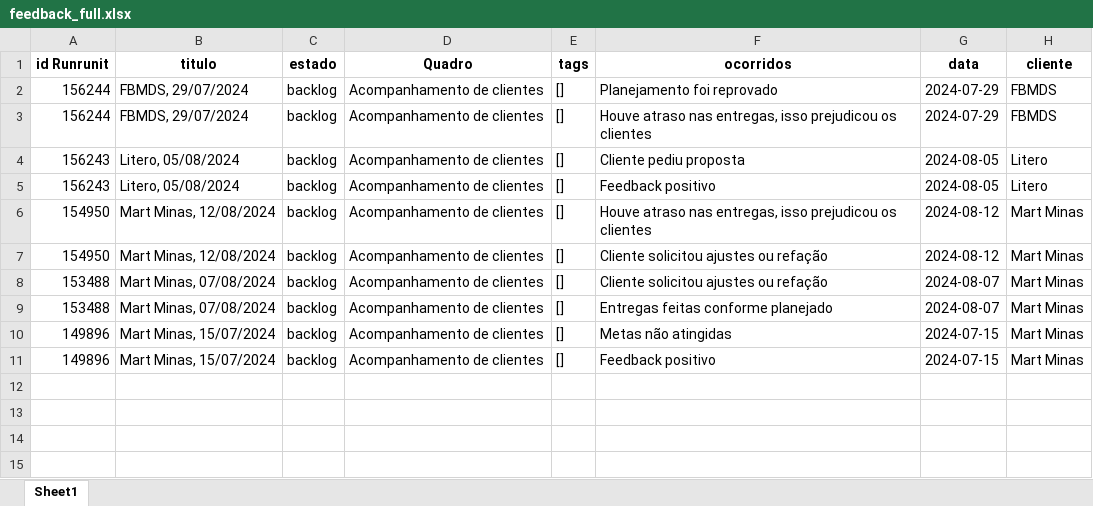
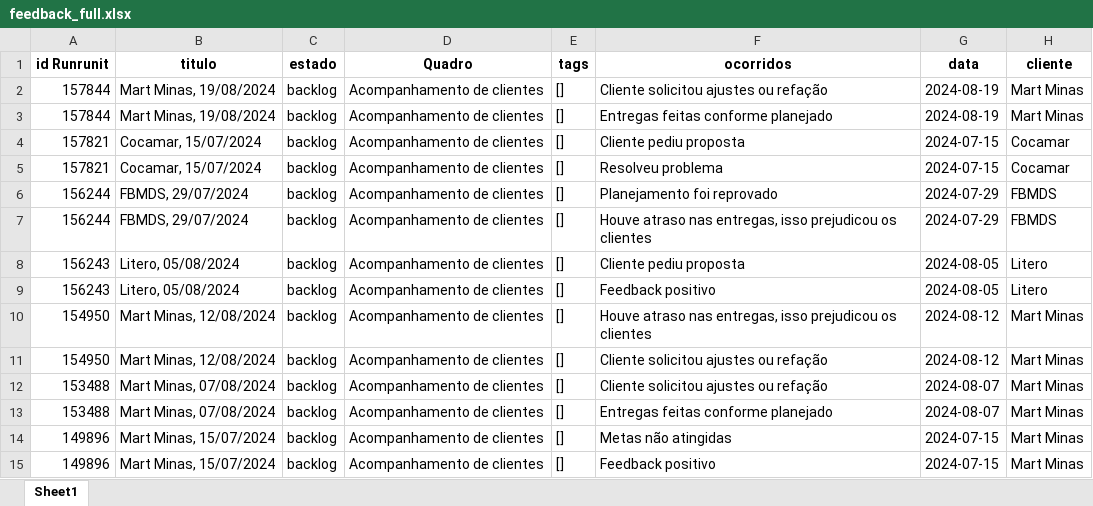
Before and after one commit to LucasRato27/MacforBackend, an Excel workbook: outputs/feedback_full.xlsx, sheet Sheet1, drawn as a sheet; values as stored, in another font and other column widths than the file's, no borders; the diff names each change by its address in the sheet, - before the commit and + after, or states it on an @@ line.

```diff
--- a/outputs/feedback_full.xlsx (sheet Sheet1)
+++ b/outputs/feedback_full.xlsx (sheet Sheet1)
+row 2: 157844 | Mart Minas, 19/08/2024 | backlog | Acompanhamento de clientes | [] | Cliente solicitou ajustes ou refação | 2024-08-19 | Mart Minas
+row 3: 157844 | Mart Minas, 19/08/2024 | backlog | Acompanhamento de clientes | [] | Entregas feitas conforme planejado | 2024-08-19 | Mart Minas
+row 4: 157821 | Cocamar, 15/07/2024 | backlog | Acompanhamento de clientes | [] | Cliente pediu proposta | 2024-07-15 | Cocamar
+row 5: 157821 | Cocamar, 15/07/2024 | backlog | Acompanhamento de clientes | [] | Resolveu problema | 2024-07-15 | Cocamar
```
Also changed, not shown: outputs/healthscore_calculado.xlsx, 2 other files.
